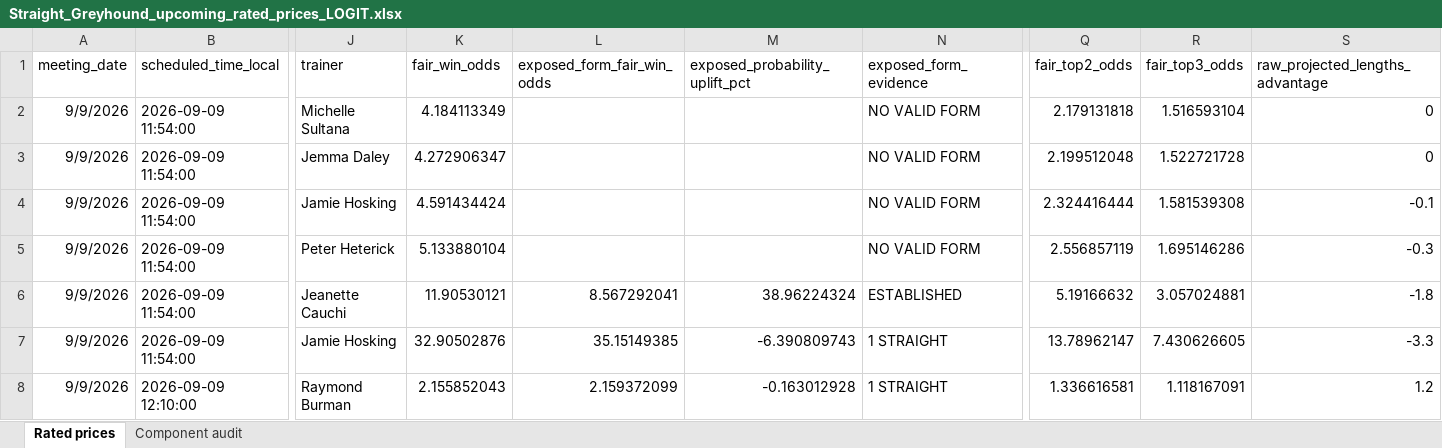
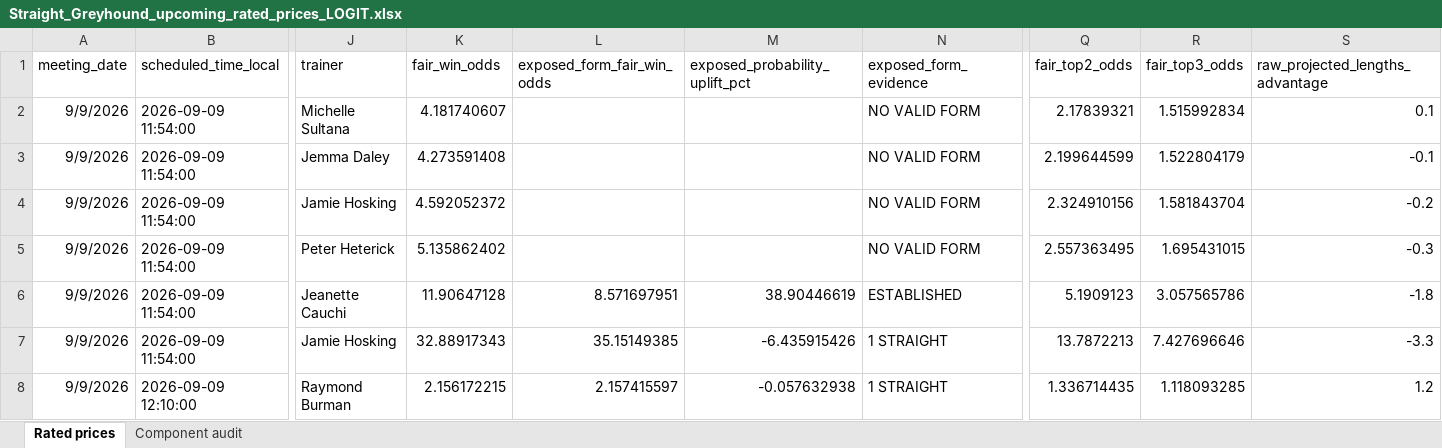
Before and after one commit to cgrocott89/ModelOutput, an Excel workbook: files/Straight_Greyhound_upcoming_rated_prices_LOGIT.xlsx, sheet Rated prices, drawn as a sheet; only a part is shown, gaps mark what is left out; values as stored, in another font and other column widths than the file's, no borders; the diff covers the shown part only; the diff names each change by its address in the sheet, - before the commit and + after, or states it on an @@ line.

```diff
--- a/files/Straight_Greyhound_upcoming_rated_prices_LOGIT.xlsx (sheet Rated prices)
+++ b/files/Straight_Greyhound_upcoming_rated_prices_LOGIT.xlsx (sheet Rated prices)
-K2 (fair_win_odds): 4.184113349
+K2 (fair_win_odds): 4.181740607
-Q2 (fair_top2_odds): 2.179131818
+Q2 (fair_top2_odds): 2.17839321
-R2 (fair_top3_odds): 1.516593104
+R2 (fair_top3_odds): 1.515992834
-S2 (raw_projected_lengths_advantage): 0
+S2 (raw_projected_lengths_advantage): 0.1
-K3 (fair_win_odds): 4.272906347
+K3 (fair_win_odds): 4.273591408
-Q3 (fair_top2_odds): 2.199512048
+Q3 (fair_top2_odds): 2.199644599
-R3 (fair_top3_odds): 1.522721728
+R3 (fair_top3_odds): 1.522804179
-S3 (raw_projected_lengths_advantage): 0
+S3 (raw_projected_lengths_advantage): -0.1
-K4 (fair_win_odds): 4.591434424
+K4 (fair_win_odds): 4.592052372
-Q4 (fair_top2_odds): 2.324416444
+Q4 (fair_top2_odds): 2.324910156
-R4 (fair_top3_odds): 1.581539308
+R4 (fair_top3_odds): 1.581843704
-S4 (raw_projected_lengths_advantage): -0.1
+S4 (raw_projected_lengths_advantage): -0.2
-K5 (fair_win_odds): 5.133880104
+K5 (fair_win_odds): 5.135862402
-Q5 (fair_top2_odds): 2.556857119
+Q5 (fair_top2_odds): 2.557363495
-R5 (fair_top3_odds): 1.695146286
+R5 (fair_top3_odds): 1.695431015
-K6 (fair_win_odds): 11.90530121
+K6 (fair_win_odds): 11.90647128
-L6 (exposed_form_fair_win_odds): 8.567292041
+L6 (exposed_form_fair_win_odds): 8.571697951
-M6 (exposed_probability_uplift_pct): 38.96224324
+M6 (exposed_probability_uplift_pct): 38.90446619
-Q6 (fair_top2_odds): 5.19166632
+Q6 (fair_top2_odds): 5.1909123
-R6 (fair_top3_odds): 3.057024881
+R6 (fair_top3_odds): 3.057565786
-K7 (fair_win_odds): 32.90502876
+K7 (fair_win_odds): 32.88917343
-M7 (exposed_probability_uplift_pct): -6.390809743
+M7 (exposed_probability_uplift_pct): -6.435915426
-Q7 (fair_top2_odds): 13.78962147
+Q7 (fair_top2_odds): 13.7872213
-R7 (fair_top3_odds): 7.430626605
+R7 (fair_top3_odds): 7.427696646
-K8 (fair_win_odds): 2.155852043
+K8 (fair_win_odds): 2.156172215
-L8 (exposed_form_fair_win_odds): 2.159372099
+L8 (exposed_form_fair_win_odds): 2.157415597
-M8 (exposed_probability_uplift_pct): -0.163012928
+M8 (exposed_probability_uplift_pct): -0.057632938
-Q8 (fair_top2_odds): 1.336616581
+Q8 (fair_top2_odds): 1.336714435
-R8 (fair_top3_odds): 1.118167091
+R8 (fair_top3_odds): 1.118093285
```
Also changed, not shown: 2 added rows, 2 removed rows and 428 edited cells elsewhere in this sheet, files/AFLW_upcoming_projections.xlsx, files/AFL_futures_sim.xlsx, 43 other files.
